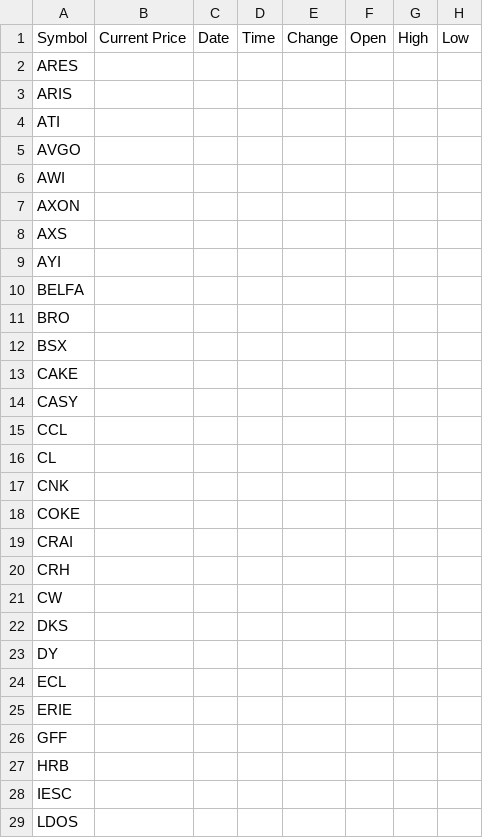
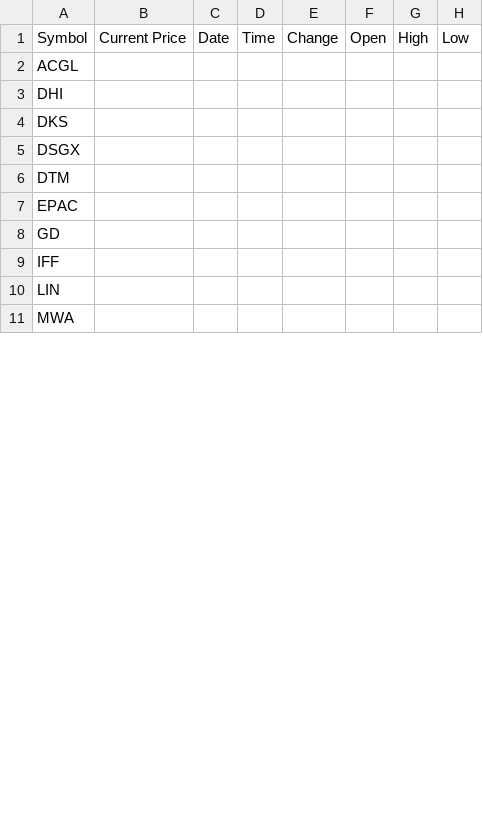
Before and after one commit to ishikado/yahoo_finance_volume_checker, a CSV file: resource/candidates.csv, drawn as a sheet; only a part is shown; removed rows and columns are numbered as before the commit, all else as after; rows hold the shown columns only; the diff covers the shown part only; the diff names each change by its address in the sheet, - before the commit and + after, or states it on an @@ line.

Commit message:
銘柄一覧を更新

```diff
--- a/resource/candidates.csv
+++ b/resource/candidates.csv
-A2: ARES
+A2: ACGL
-A3: ARIS
+A3: DHI
-row 4: ATI
-row 5: AVGO
-row 6: AWI
-row 7: AXON
-row 8: AXS
-row 9: AYI
-row 10: BELFA
-row 11: BRO
-row 12: BSX
-row 13: CAKE
-row 14: CASY
-row 15: CCL
-row 16: CL
-row 17: CNK
-row 18: COKE
-row 19: CRAI
-row 20: CRH
-row 21: CW
-A5: DY
+A5: DSGX
-A6: ECL
+A6: DTM
-A7: ERIE
+A7: EPAC
-A8: GFF
+A8: GD
-A9: HRB
+A9: IFF
-A10: IESC
+A10: LIN
-A11: LDOS
+A11: MWA
```
Also changed, not shown: 14 removed rows and 12 edited cells elsewhere in this file.
